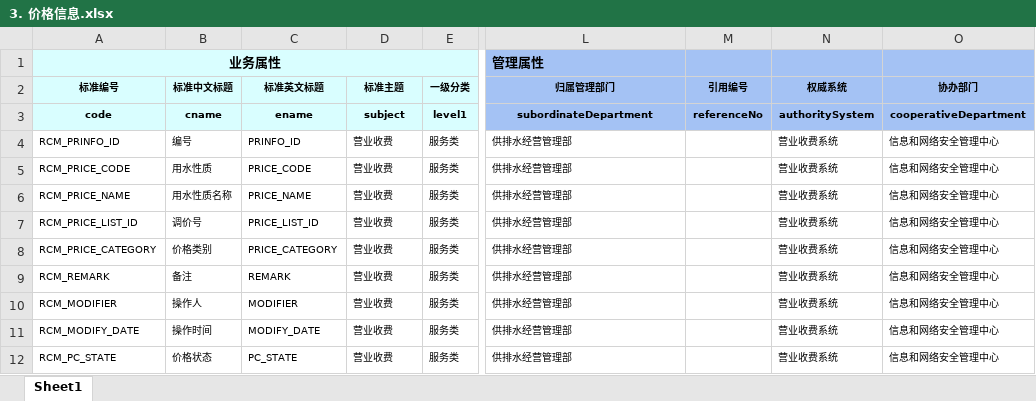
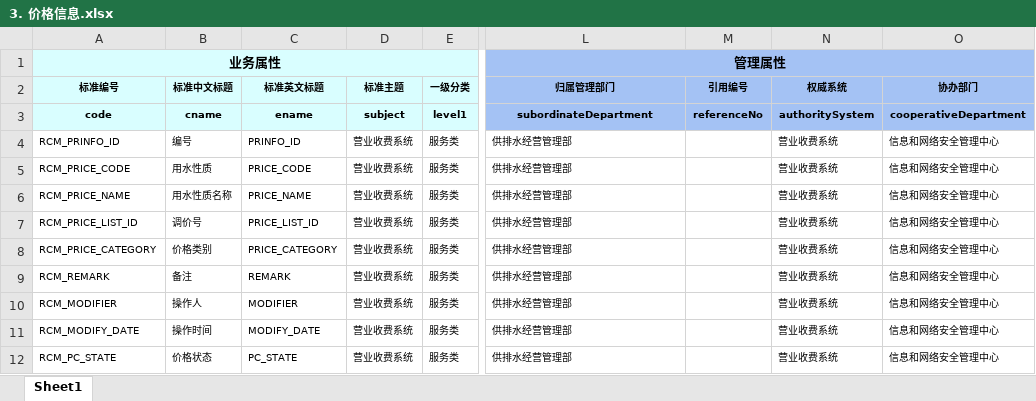
Before and after one commit to think2times/Fastrack, an Excel workbook: dama/cases/营收系统数据标准/2 服务类/2.1 基础档案数据/2.1.1 水价信息/3. 价格信息.xlsx, sheet Sheet1, drawn as a sheet; only a part is shown, gaps mark what is left out; values as stored, in another font and other column widths than the file's, no borders; the diff names each change by its address in the sheet, - before the commit and + after, or states it on an @@ line.

```diff
--- a/dama/cases/营收系统数据标准/2 服务类/2.1 基础档案数据/2.1.1 水价信息/3. 价格信息.xlsx (sheet Sheet1)
+++ b/dama/cases/营收系统数据标准/2 服务类/2.1 基础档案数据/2.1.1 水价信息/3. 价格信息.xlsx (sheet Sheet1)
-L1 alignment: left
+L1 alignment: center
+L1:O1 merged
-D4:D12 (标准主题): 营业收费
+D4:D12 (标准主题): 营业收费系统
```
Also changed, not shown: dama/cases/营收系统数据标准/2 服务类/2.2 客户管理数据/2.2.1 客户基础信息/1. 客户信息.xlsx, 19 other files.
